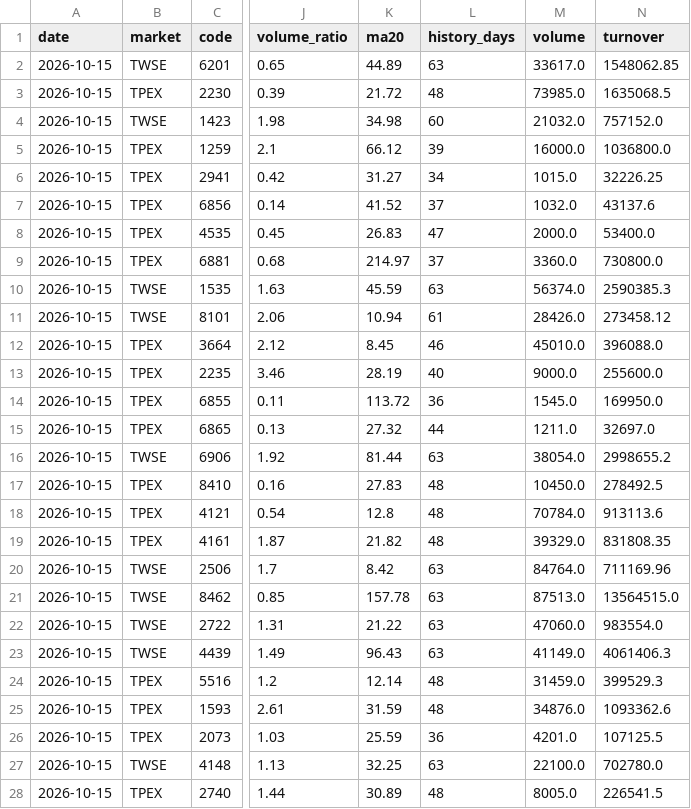
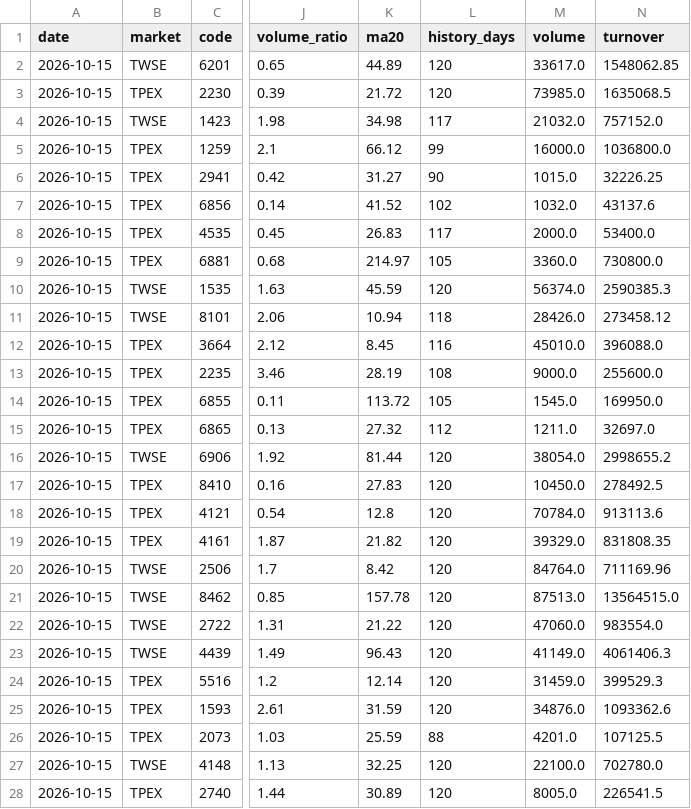
Before and after one commit to Tango469/tw-3k-scanner, a CSV file: docs/watch.csv, drawn as a sheet; only a part is shown, gaps mark what is left out; the diff covers the shown part only; the diff names each change by its address in the sheet, - before the commit and + after, or states it on an @@ line.

```diff
--- a/docs/watch.csv
+++ b/docs/watch.csv
-L2 (history_days): 63
+L2 (history_days): 120
-L3 (history_days): 48
+L3 (history_days): 120
-L4 (history_days): 60
+L4 (history_days): 117
-L5 (history_days): 39
+L5 (history_days): 99
-L6 (history_days): 34
+L6 (history_days): 90
-L7 (history_days): 37
+L7 (history_days): 102
-L8 (history_days): 47
+L8 (history_days): 117
-L9 (history_days): 37
+L9 (history_days): 105
-L10 (history_days): 63
+L10 (history_days): 120
-L11 (history_days): 61
+L11 (history_days): 118
-L12 (history_days): 46
+L12 (history_days): 116
-L13 (history_days): 40
+L13 (history_days): 108
-L14 (history_days): 36
+L14 (history_days): 105
-L15 (history_days): 44
+L15 (history_days): 112
-L16 (history_days): 63
+L16 (history_days): 120
-L17:L19 (history_days): 48
+L17:L19 (history_days): 120
-L20:L23 (history_days): 63
+L20:L23 (history_days): 120
-L24:L25 (history_days): 48
+L24:L25 (history_days): 120
-L26 (history_days): 36
+L26 (history_days): 88
-L27 (history_days): 63
+L27 (history_days): 120
-L28 (history_days): 48
+L28 (history_days): 120
```
Also changed, not shown: 26 edited cells elsewhere in this file, docs/latest.csv, docs/signal_validation.csv, 5 other files.
